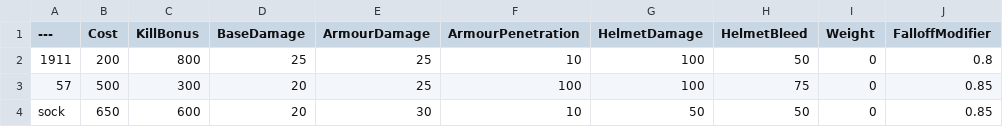
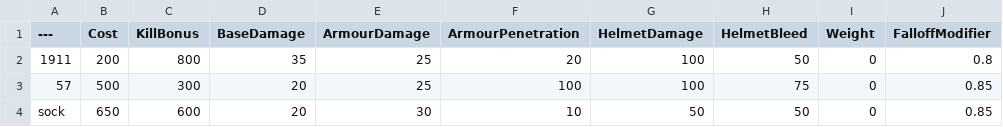
Before and after one commit to mutemonkey420/BalancingTable, a CSV file: BalancingTable.csv, drawn as a sheet; only a part is shown; the diff names each change by its address in the sheet, - before the commit and + after, or states it on an @@ line.

Commit message:
Update BalancingTable.csv

```diff
--- a/BalancingTable.csv
+++ b/BalancingTable.csv
-D2 (BaseDamage): 25
+D2 (BaseDamage): 35
-F2 (ArmourPenetration): 10
+F2 (ArmourPenetration): 20
```
